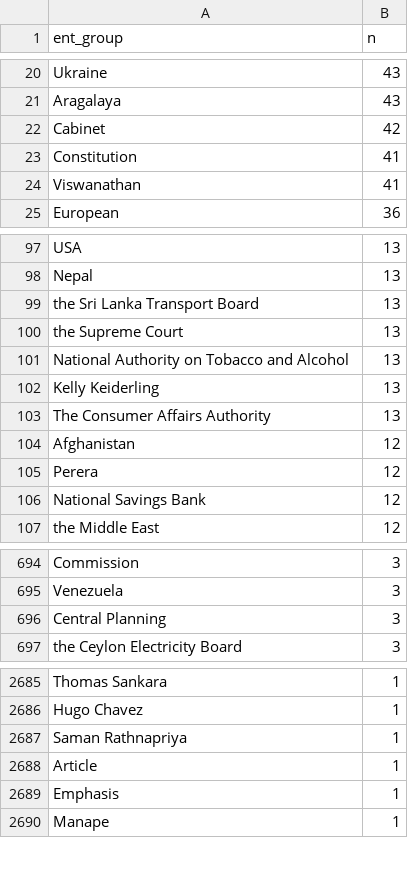
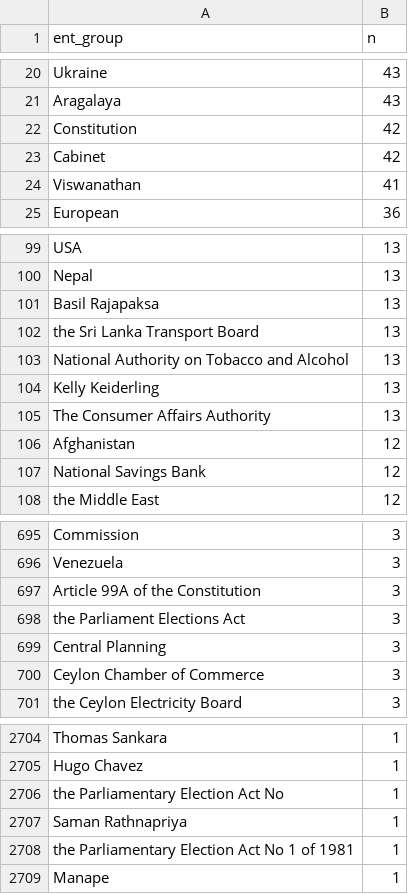
Before and after one commit to nuuuwan/news_lk2, a TSV file: trending.tsv, drawn as a sheet; only a part is shown, gaps mark what is left out; the diff covers the shown part only.

```diff
--- a/trending.tsv
+++ b/trending.tsv
@@ -21,4 +21,4 @@ Ukraine	43
 Aragalaya	43
+Constitution	42
 Cabinet	42
-Constitution	41
 Viswanathan	41
@@ -98,4 +100,4 @@ USA	13
 Nepal	13
+Basil Rajapaksa	13
 the Sri Lanka Transport Board	13
-the Supreme Court	13
 National Authority on Tobacco and Alcohol	13
@@ -104,3 +106,2 @@ The Consumer Affairs Authority	13
 Afghanistan	12
-Perera	12
 National Savings Bank	12
@@ -695,3 +696,6 @@ Commission	3
 Venezuela	3
+Article 99A of the Constitution	3
+the Parliament Elections Act	3
 Central Planning	3
+Ceylon Chamber of Commerce	3
 the Ceylon Electricity Board	3
@@ -2686,5 +2705,5 @@ Thomas Sankara	1
 Hugo Chavez	1
+the Parliamentary Election Act No	1
 Saman Rathnapriya	1
-Article	1
-Emphasis	1
+the Parliamentary Election Act No 1 of 1981	1
 Manape	1
```
Also changed, not shown: 32 added rows, 16 removed rows and 2 edited cells elsewhere in this file, 7 other files.
